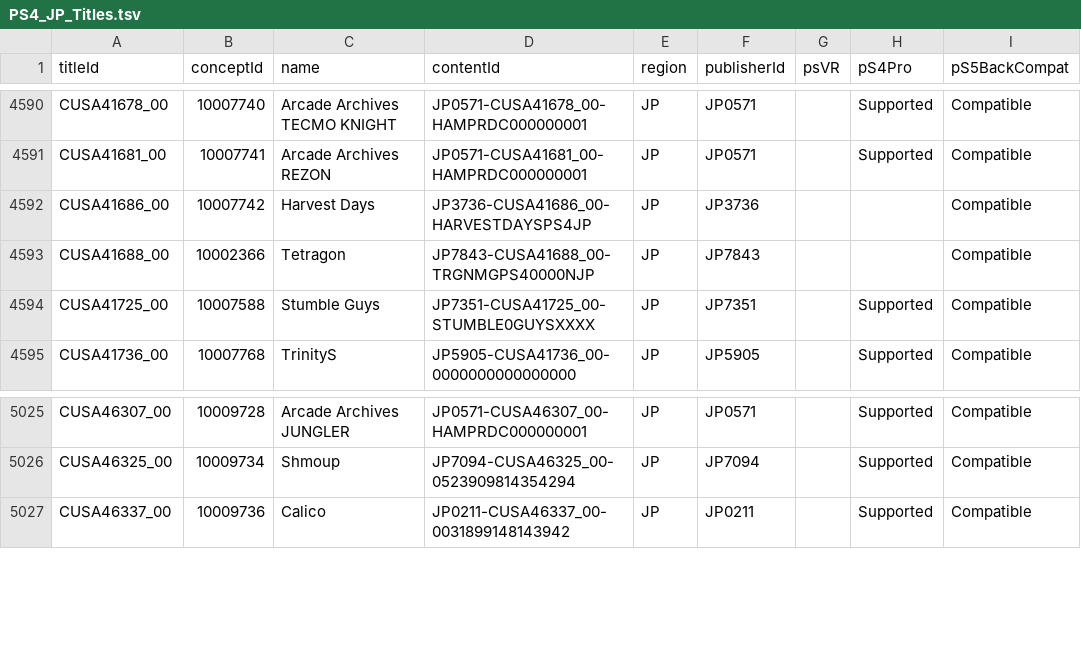
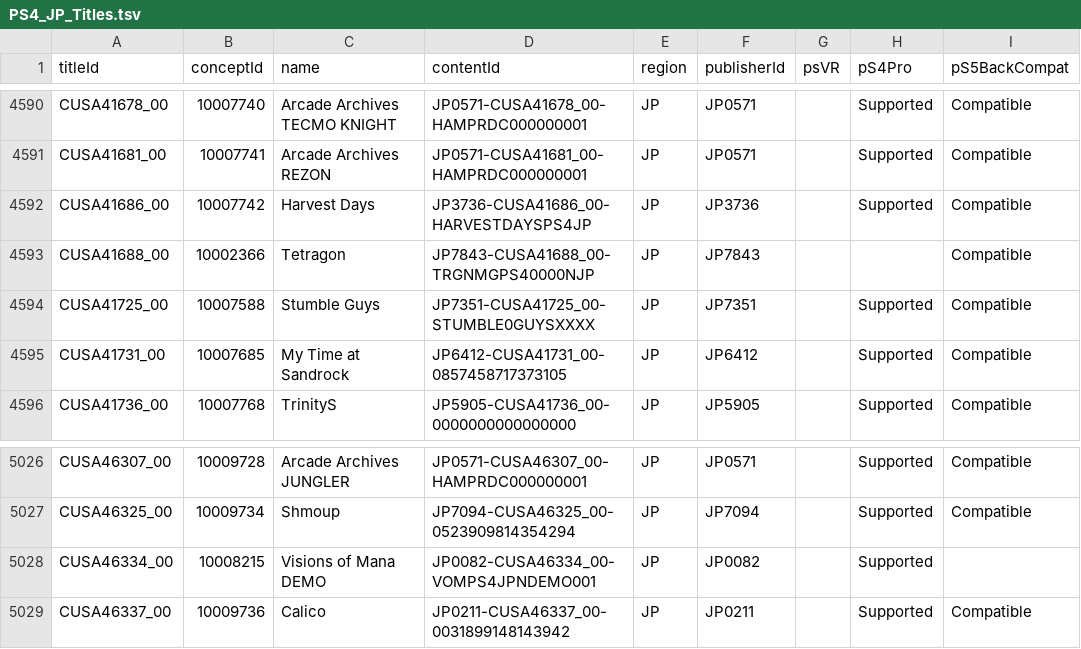
Before and after one commit to andshrew/PlayStation-Titles, a TSV file: Region/Japan/PS4_JP_Titles.tsv, drawn as a sheet; only a part is shown, gaps mark what is left out.

```diff
--- a/Region/Japan/PS4_JP_Titles.tsv
+++ b/Region/Japan/PS4_JP_Titles.tsv
@@ -4591,5 +4591,6 @@ CUSA41678_00	10007740	Arcade Archives TECMO KNIGHT	JP0571-CUSA41678_00-HAMPRDC00
 CUSA41681_00	10007741	Arcade Archives REZON	JP0571-CUSA41681_00-HAMPRDC000000001	JP	JP0571		Supported	Compatible
-CUSA41686_00	10007742	Harvest Days	JP3736-CUSA41686_00-HARVESTDAYSPS4JP	JP	JP3736			Compatible
+CUSA41686_00	10007742	Harvest Days	JP3736-CUSA41686_00-HARVESTDAYSPS4JP	JP	JP3736		Supported	Compatible
 CUSA41688_00	10002366	Tetragon	JP7843-CUSA41688_00-TRGNMGPS40000NJP	JP	JP7843			Compatible
 CUSA41725_00	10007588	Stumble Guys	JP7351-CUSA41725_00-STUMBLE0GUYSXXXX	JP	JP7351		Supported	Compatible
+CUSA41731_00	10007685	My Time at Sandrock	JP6412-CUSA41731_00-0857458717373105	JP	JP6412		Supported	Compatible
 CUSA41736_00	10007768	TrinityS	JP5905-CUSA41736_00-0000000000000000	JP	JP5905		Supported	Compatible
@@ -5026,2 +5027,3 @@ CUSA46307_00	10009728	Arcade Archives JUNGLER	JP0571-CUSA46307_00-HAMPRDC0000000
 CUSA46325_00	10009734	Shmoup	JP7094-CUSA46325_00-0523909814354294	JP	JP7094		Supported	Compatible
+CUSA46334_00	10008215	Visions of Mana DEMO	JP0082-CUSA46334_00-VOMPS4JPNDEMO001	JP	JP0082		Supported	
 CUSA46337_00	10009736	Calico	JP0211-CUSA46337_00-0031899148143942	JP	JP0211		Supported	Compatible
```
Also changed, not shown: Region/Europe/PS5_EP_Titles.tsv, Region/Europe/PS5_EP_Titles_by_Concept.tsv, 24 other files.
